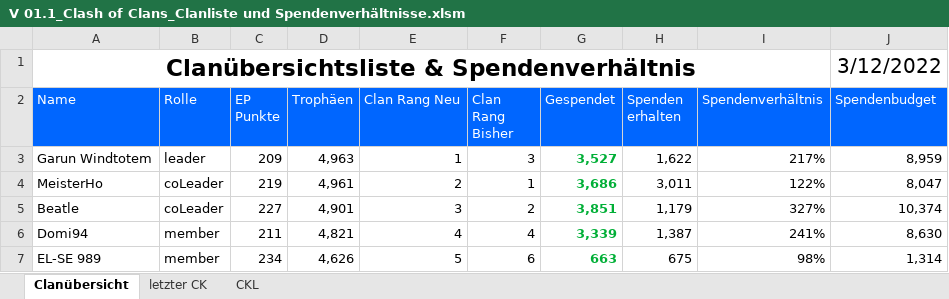
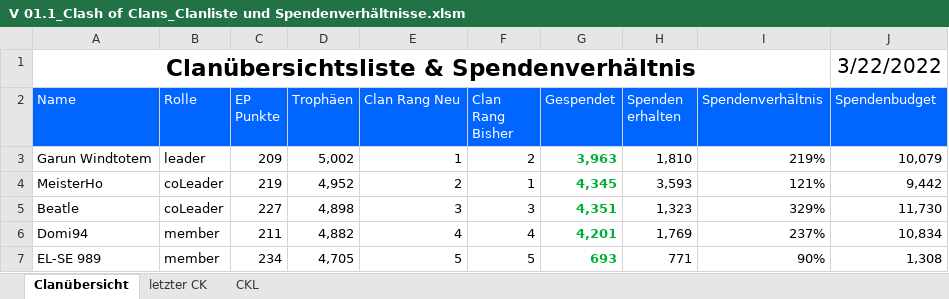
Before and after one commit to GarunWindtotem/Clash_of_Clans, an Excel workbook: V 01.1_Clash of Clans_Clanliste und Spendenverhältnisse.xlsm, sheet Clanübersicht, drawn as a sheet; only a part is shown; values as stored, in another font and other column widths than the file's, no borders; charts and pictures and conditional formats and table styles not drawn; the diff covers the shown part only; the diff names each change by its address in the sheet, - before the commit and + after, or states it on an @@ line.

```diff
--- a/V 01.1_Clash of Clans_Clanliste und Spendenverhältnisse.xlsm (sheet Clanübersicht)
+++ b/V 01.1_Clash of Clans_Clanliste und Spendenverhältnisse.xlsm (sheet Clanübersicht)
-J1 (Spendenbudget): 3/12/2022
+J1 (Spendenbudget): 3/22/2022
-D3 (Trophäen): 4,963
+D3 (Trophäen): 5,002
-F3 (Clan Rang Bisher): 3
+F3 (Clan Rang Bisher): 2
-G3 (Gespendet): 3,527
+G3 (Gespendet): 3,963
-H3 (Spenden erhalten): 1,622
+H3 (Spenden erhalten): 1,810
-I3 (Spendenverhältnis): 217%
+I3 (Spendenverhältnis): 219%
-J3 (Spendenbudget): 8,959
+J3 (Spendenbudget): 10,079
-D4 (Trophäen): 4,961
+D4 (Trophäen): 4,952
-G4 (Gespendet): 3,686
+G4 (Gespendet): 4,345
-H4 (Spenden erhalten): 3,011
+H4 (Spenden erhalten): 3,593
-I4 (Spendenverhältnis): 122%
+I4 (Spendenverhältnis): 121%
-J4 (Spendenbudget): 8,047
+J4 (Spendenbudget): 9,442
-D5 (Trophäen): 4,901
+D5 (Trophäen): 4,898
-F5 (Clan Rang Bisher): 2
+F5 (Clan Rang Bisher): 3
-G5 (Gespendet): 3,851
+G5 (Gespendet): 4,351
-H5 (Spenden erhalten): 1,179
+H5 (Spenden erhalten): 1,323
-I5 (Spendenverhältnis): 327%
+I5 (Spendenverhältnis): 329%
-J5 (Spendenbudget): 10,374
+J5 (Spendenbudget): 11,730
-D6 (Trophäen): 4,821
+D6 (Trophäen): 4,882
-G6 (Gespendet): 3,339
+G6 (Gespendet): 4,201
-H6 (Spenden erhalten): 1,387
+H6 (Spenden erhalten): 1,769
-I6 (Spendenverhältnis): 241%
+I6 (Spendenverhältnis): 237%
-J6 (Spendenbudget): 8,630
+J6 (Spendenbudget): 10,834
-D7 (Trophäen): 4,626
+D7 (Trophäen): 4,705
-F7 (Clan Rang Bisher): 6
+F7 (Clan Rang Bisher): 5
-G7 (Gespendet): 663
+G7 (Gespendet): 693
-H7 (Spenden erhalten): 675
+H7 (Spenden erhalten): 771
-I7 (Spendenverhältnis): 98%
+I7 (Spendenverhältnis): 90%
-J7 (Spendenbudget): 1,314
+J7 (Spendenbudget): 1,308
```
Also changed, not shown: 5 added rows, 5 removed rows, 101 edited cells and cell formats elsewhere in this sheet, sheet letzter CK.
